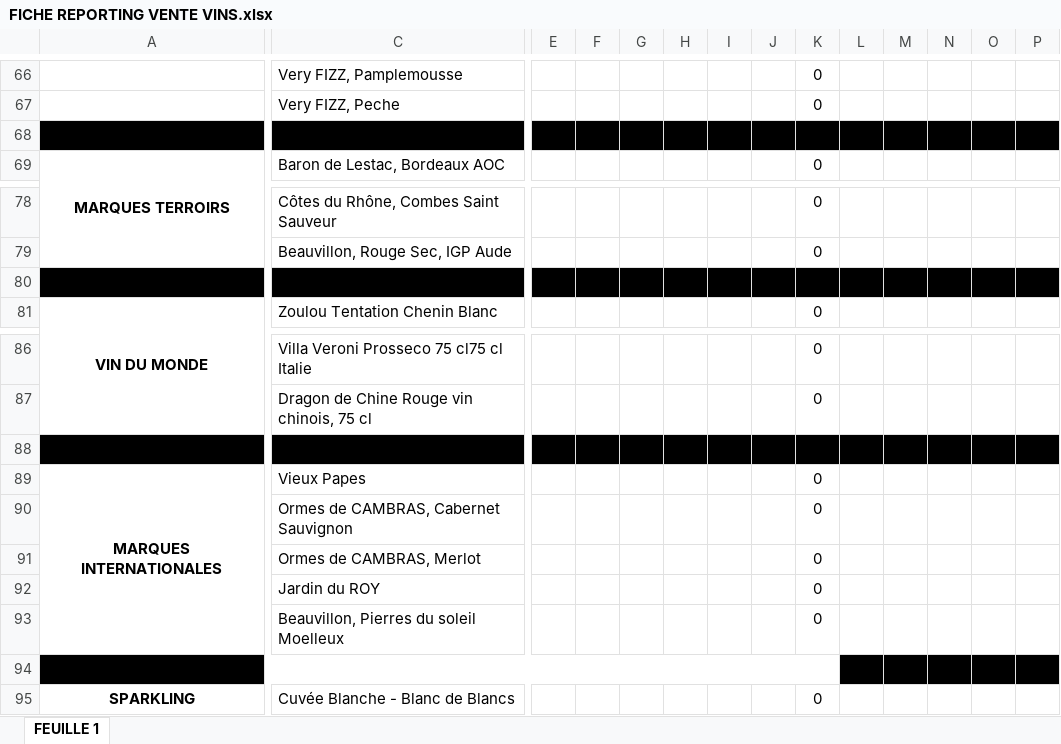
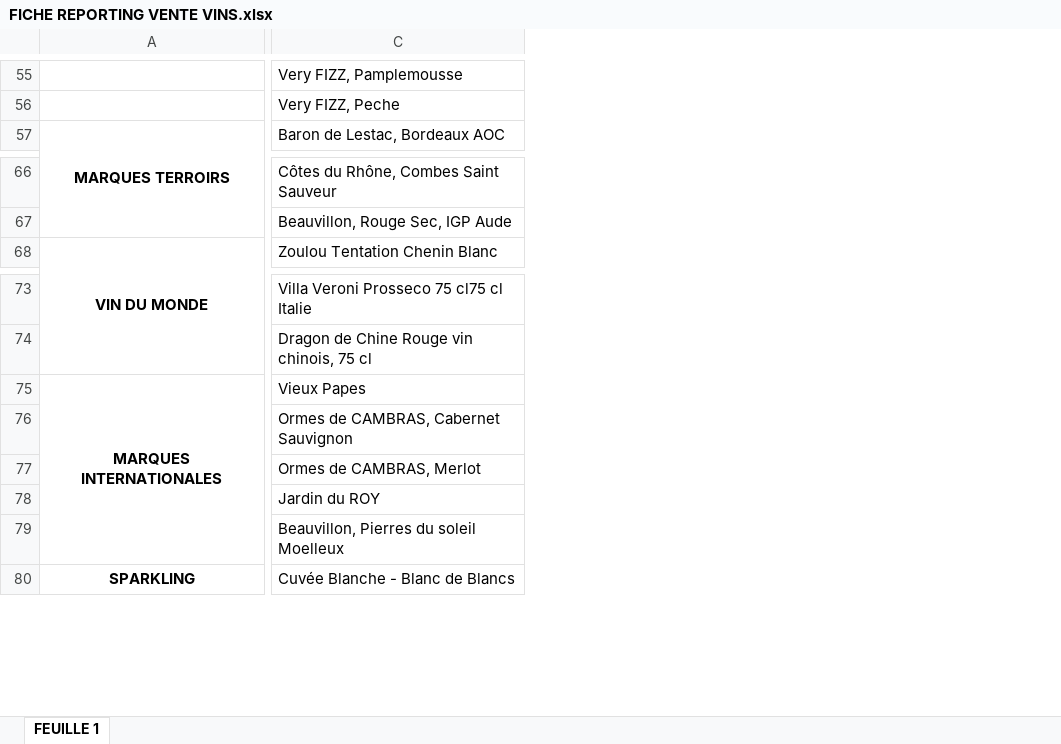
Before and after one commit to Zephyr07/Suivi, an Excel workbook: public/data/FICHE REPORTING VENTE VINS.xlsx, sheet FEUILLE 1, drawn as a sheet; only a part is shown, gaps mark what is left out; values as stored, in another font and other column widths than the file's, no borders; charts and pictures not drawn; rows hold the shown columns only; the diff covers the shown part only; the diff names each change by its address in the sheet, - before the commit and + after, or states it on an @@ line.

```diff
--- a/public/data/FICHE REPORTING VENTE VINS.xlsx (sheet FEUILLE 1)
+++ b/public/data/FICHE REPORTING VENTE VINS.xlsx (sheet FEUILLE 1)
-column E, empty
-column F, empty
-column G, empty
-column H, empty
-column I, empty
-column J, empty
-column K, rows 66-67: 0 | 0; row 69: 0; rows 78-79: 0 | 0; row 81: 0; rows 86-87: 0 | 0; rows 89-93: all 0; row 95: 0
-column L, empty
-column M, empty
-column N, empty
-column O, empty
-column P, empty
-row 68: (empty)
-row 80: (empty)
-row 88: (empty)
-row 94: (empty)
```
Also changed, not shown: 11 removed rows and 17 removed columns elsewhere in this sheet, charts or pictures, 7 other files.
